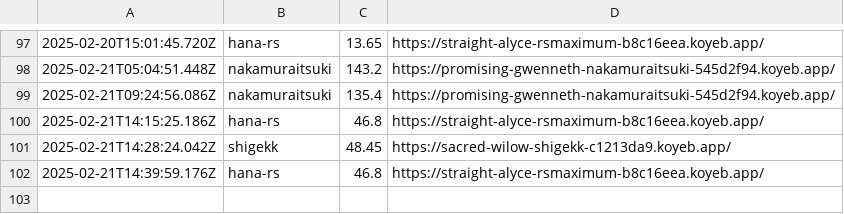
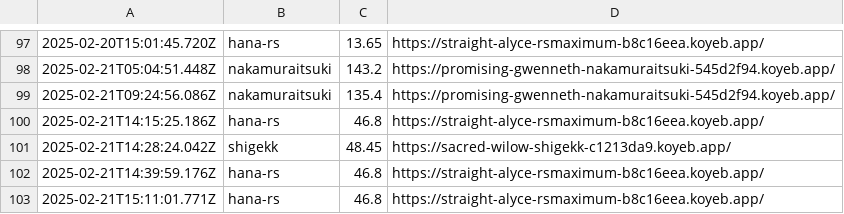
Before and after one commit to saitamau-maximum/web-speed-hackathon-2023-scoring-tool-for-2025, a CSV file: log.csv, drawn as a sheet; only a part is shown, gaps mark what is left out.

```diff
--- a/log.csv
+++ b/log.csv
@@ -102 +102,2 @@
 2025-02-21T14:39:59.176Z,hana-rs,46.8,https://straight-alyce-rsmaximum-b8c16eea.koyeb.app/
+2025-02-21T15:11:01.771Z,hana-rs,46.8,https://straight-alyce-rsmaximum-b8c16eea.koyeb.app/
```
